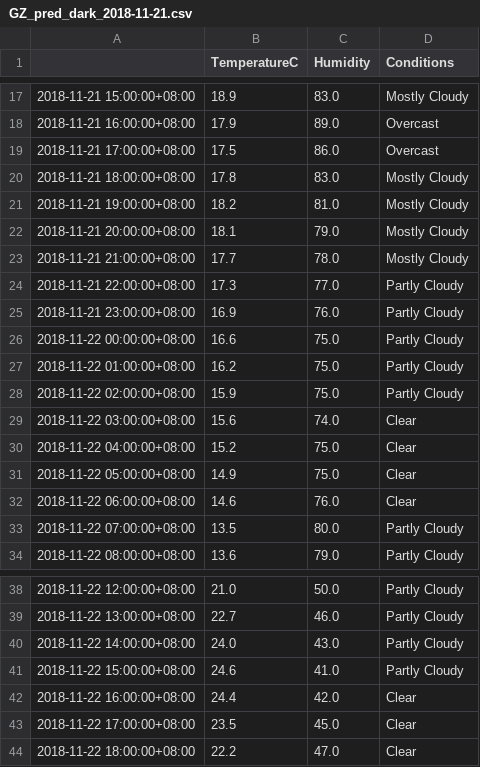
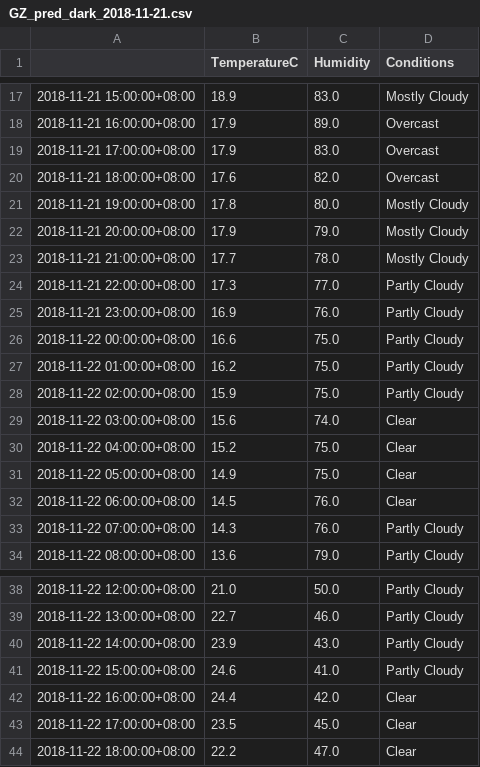
Before and after one commit to leonardmac0614/update_realtime, a CSV file: predict_files/GZ_pred_dark_2018-11-21.csv, drawn as a sheet; only a part is shown, gaps mark what is left out.

```diff
--- a/predict_files/GZ_pred_dark_2018-11-21.csv
+++ b/predict_files/GZ_pred_dark_2018-11-21.csv
@@ -18,6 +18,6 @@
 2018-11-21 16:00:00+08:00,17.9,89.0,Overcast
-2018-11-21 17:00:00+08:00,17.5,86.0,Overcast
-2018-11-21 18:00:00+08:00,17.8,83.0,Mostly Cloudy
-2018-11-21 19:00:00+08:00,18.2,81.0,Mostly Cloudy
-2018-11-21 20:00:00+08:00,18.1,79.0,Mostly Cloudy
+2018-11-21 17:00:00+08:00,17.9,83.0,Overcast
+2018-11-21 18:00:00+08:00,17.6,82.0,Overcast
+2018-11-21 19:00:00+08:00,17.8,80.0,Mostly Cloudy
+2018-11-21 20:00:00+08:00,17.9,79.0,Mostly Cloudy
 2018-11-21 21:00:00+08:00,17.7,78.0,Mostly Cloudy
@@ -31,4 +31,4 @@
 2018-11-22 05:00:00+08:00,14.9,75.0,Clear
-2018-11-22 06:00:00+08:00,14.6,76.0,Clear
-2018-11-22 07:00:00+08:00,13.5,80.0,Partly Cloudy
+2018-11-22 06:00:00+08:00,14.5,76.0,Clear
+2018-11-22 07:00:00+08:00,14.3,76.0,Partly Cloudy
 2018-11-22 08:00:00+08:00,13.6,79.0,Partly Cloudy
@@ -39,3 +39,3 @@
 2018-11-22 13:00:00+08:00,22.7,46.0,Partly Cloudy
-2018-11-22 14:00:00+08:00,24.0,43.0,Partly Cloudy
+2018-11-22 14:00:00+08:00,23.9,43.0,Partly Cloudy
 2018-11-22 15:00:00+08:00,24.6,41.0,Partly Cloudy
```
Also changed, not shown: GZ_his_dark.csv.
